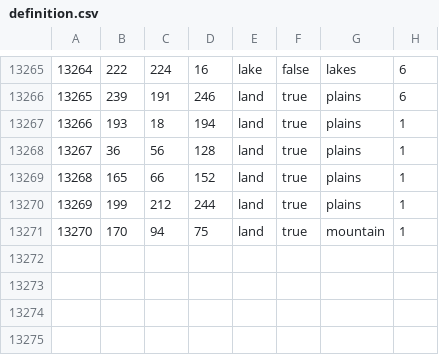
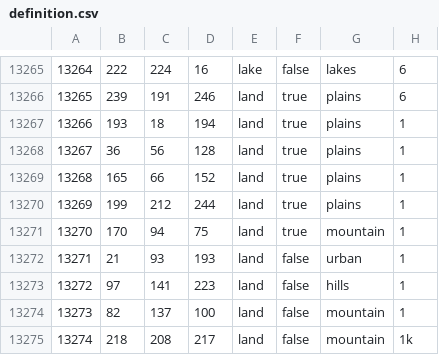
Before and after one commit to LeXus21251/CDL, a CSV file: map/definition.csv, drawn as a sheet; only a part is shown, gaps mark what is left out.

```diff
--- a/map/definition.csv
+++ b/map/definition.csv
@@ -13271 +13271,5 @@
 13270;170;94;75;land;true;mountain;1
+13271;21;93;193;land;false;urban;1
+13272;97;141;223;land;false;hills;1
+13273;82;137;100;land;false;mountain;1
+13274;218;208;217;land;false;mountain;1k
```
Also changed, not shown: 36 other files.
